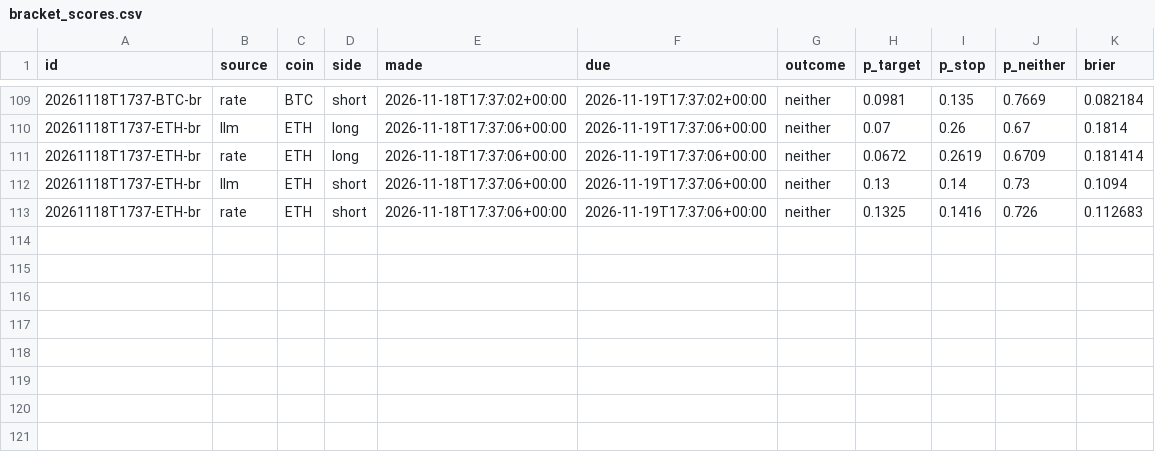
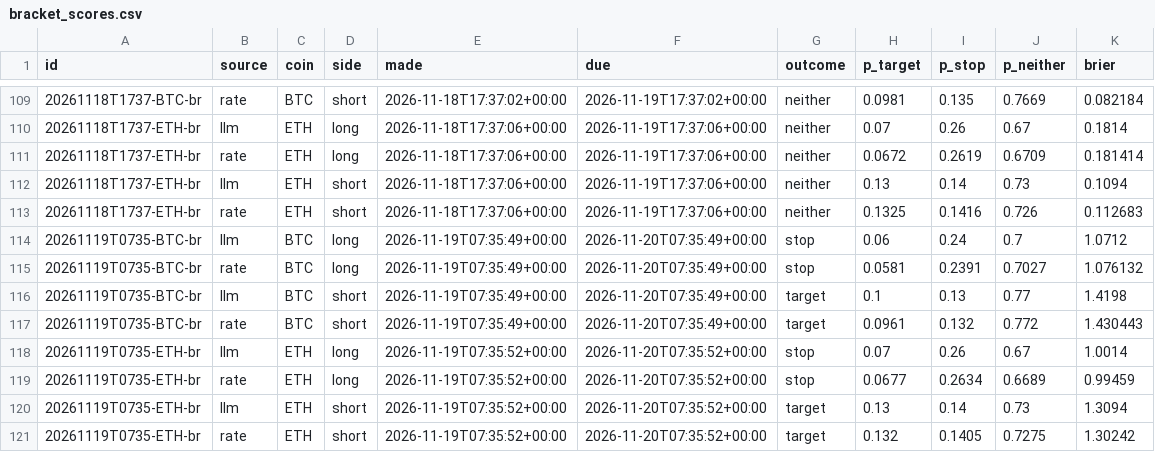
Before and after one commit to DharmikGohil/LLMTrading, a CSV file: paper/crypto/learn/bracket_scores.csv, drawn as a sheet; only a part is shown, gaps mark what is left out.

Commit message:
Crypto desk 2026-11-20T14:21Z [skip ci]

```diff
--- a/paper/crypto/learn/bracket_scores.csv
+++ b/paper/crypto/learn/bracket_scores.csv
@@ -113 +113,9 @@ id,source,coin,side,made,due,outcome,p_target,p_stop,p_neither,brier
 20261118T1737-ETH-br,rate,ETH,short,2026-11-18T17:37:06+00:00,2026-11-19T17:37:06+00:00,neither,0.1325,0.1416,0.726,0.112683
+20261119T0735-BTC-br,llm,BTC,long,2026-11-19T07:35:49+00:00,2026-11-20T07:35:49+00:00,stop,0.06,0.24,0.7,1.0712
+20261119T0735-BTC-br,rate,BTC,long,2026-11-19T07:35:49+00:00,2026-11-20T07:35:49+00:00,stop,0.0581,0.2391,0.7027,1.076132
+20261119T0735-BTC-br,llm,BTC,short,2026-11-19T07:35:49+00:00,2026-11-20T07:35:49+00:00,target,0.1,0.13,0.77,1.4198
+20261119T0735-BTC-br,rate,BTC,short,2026-11-19T07:35:49+00:00,2026-11-20T07:35:49+00:00,target,0.0961,0.132,0.772,1.430443
+20261119T0735-ETH-br,llm,ETH,long,2026-11-19T07:35:52+00:00,2026-11-20T07:35:52+00:00,stop,0.07,0.26,0.67,1.0014
+20261119T0735-ETH-br,rate,ETH,long,2026-11-19T07:35:52+00:00,2026-11-20T07:35:52+00:00,stop,0.0677,0.2634,0.6689,0.99459
+20261119T0735-ETH-br,llm,ETH,short,2026-11-19T07:35:52+00:00,2026-11-20T07:35:52+00:00,target,0.13,0.14,0.73,1.3094
+20261119T0735-ETH-br,rate,ETH,short,2026-11-19T07:35:52+00:00,2026-11-20T07:35:52+00:00,target,0.132,0.1405,0.7275,1.30242
```
Also changed, not shown: paper/crypto/equity.csv, paper/crypto/learn/scores.csv, 3 other files.
